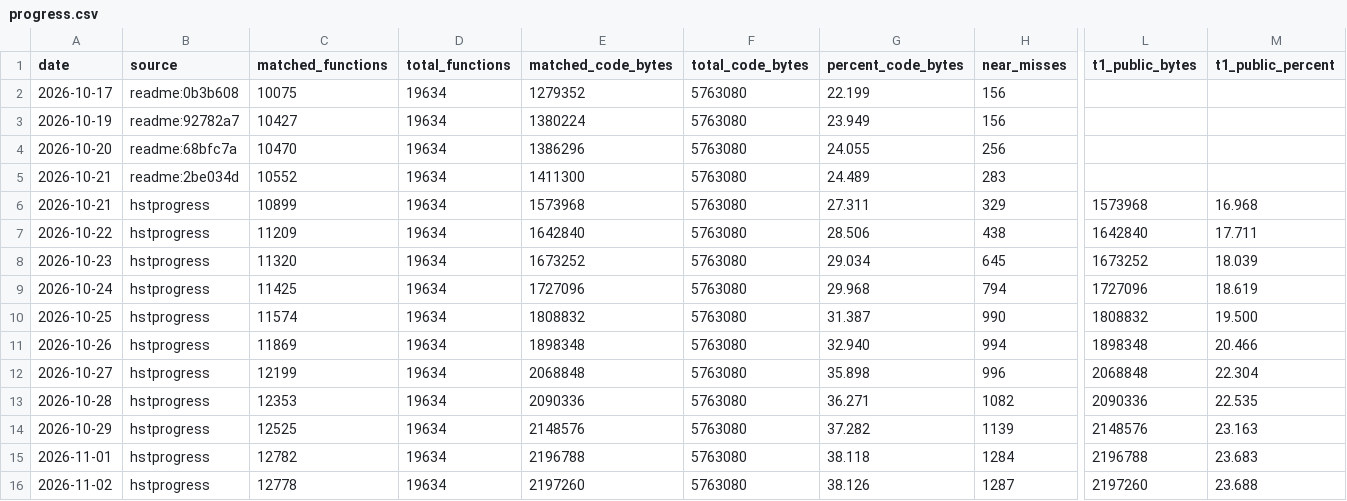
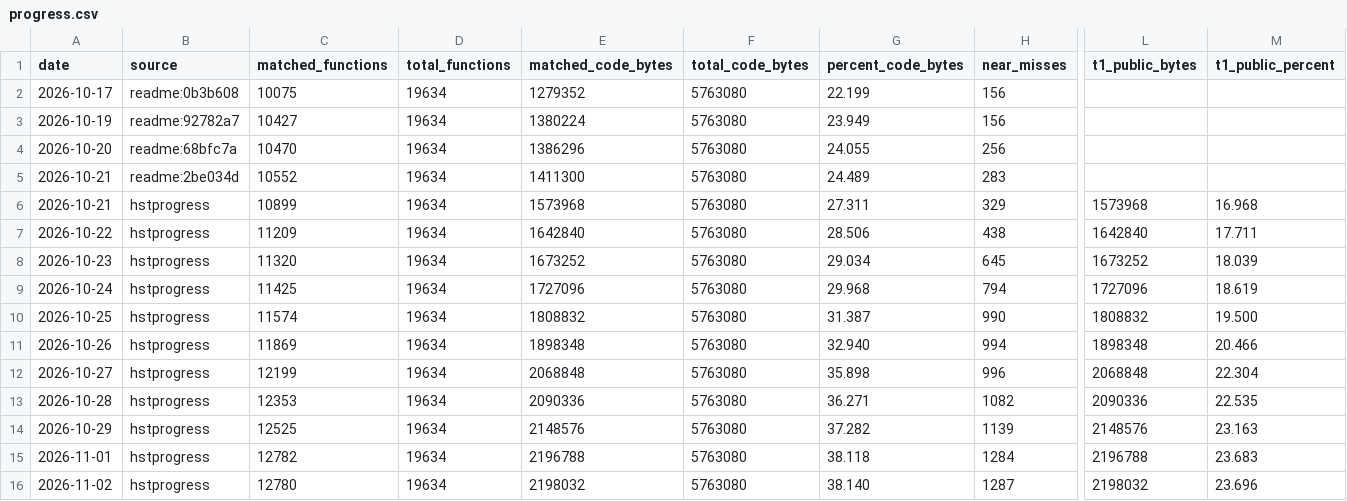
Before and after one commit to Jstar269/HST-Decomp, a CSV file: docs/progress.csv, drawn as a sheet; only a part is shown, gaps mark what is left out; the diff names each change by its address in the sheet, - before the commit and + after, or states it on an @@ line.

Commit message:
Harvest dsn6 huffman_decode_table_0001cc60 and ui_record_fill_000aba38 (permuter); progress figures

```diff
--- a/docs/progress.csv
+++ b/docs/progress.csv
-C16 (matched_functions): 12778
+C16 (matched_functions): 12780
-E16 (matched_code_bytes): 2197260
+E16 (matched_code_bytes): 2198032
-G16 (percent_code_bytes): 38.126
+G16 (percent_code_bytes): 38.140
-L16 (t1_public_bytes): 2197260
+L16 (t1_public_bytes): 2198032
-M16 (t1_public_percent): 23.688
+M16 (t1_public_percent): 23.696
```
Also changed, not shown: 14 other files.
